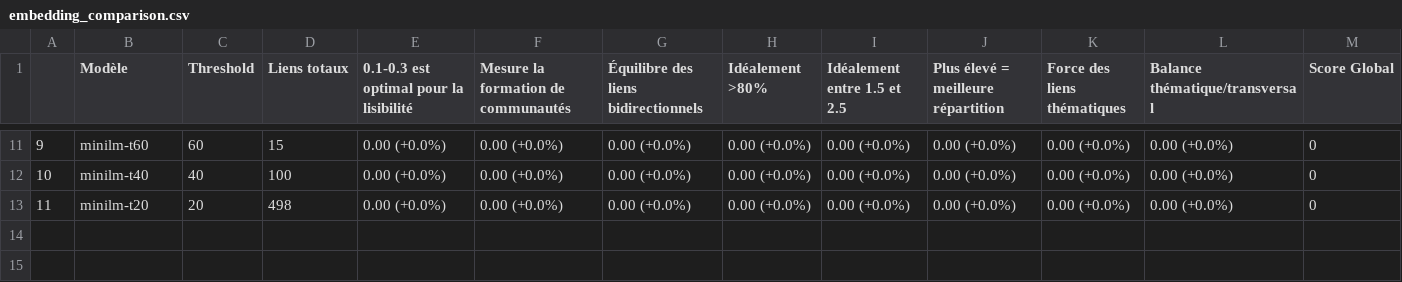
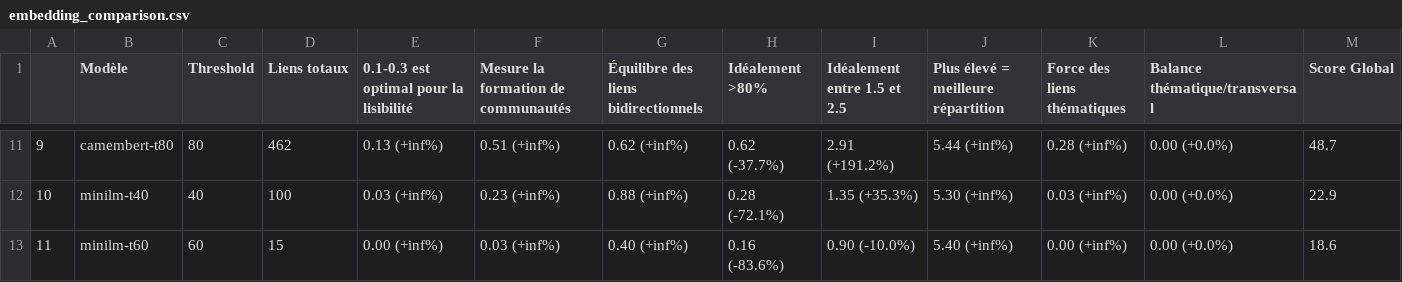
Before and after one commit to friteuseb/seoanalyse, a CSV file: coconAnalyser/embedding_comparison.csv, drawn as a sheet; only a part is shown, gaps mark what is left out; the diff covers the shown part only.

```diff
--- a/coconAnalyser/embedding_comparison.csv
+++ b/coconAnalyser/embedding_comparison.csv
@@ -11,3 +11,3 @@
-9,minilm-t60,60,15,0.00 (+0.0%),0.00 (+0.0%),0.00 (+0.0%),0.00 (+0.0%),0.00 (+0.0%),0.00 (+0.0%),0.00 (+0.0%),0.00 (+0.0%),0
-10,minilm-t40,40,100,0.00 (+0.0%),0.00 (+0.0%),0.00 (+0.0%),0.00 (+0.0%),0.00 (+0.0%),0.00 (+0.0%),0.00 (+0.0%),0.00 (+0.0%),0
-11,minilm-t20,20,498,0.00 (+0.0%),0.00 (+0.0%),0.00 (+0.0%),0.00 (+0.0%),0.00 (+0.0%),0.00 (+0.0%),0.00 (+0.0%),0.00 (+0.0%),0
+9,camembert-t80,80,462,0.13 (+inf%),0.51 (+inf%),0.62 (+inf%),0.62 (-37.7%),2.91 (+191.2%),5.44 (+inf%),0.28 (+inf%),0.00 (+0.0%),48.7
+10,minilm-t40,40,100,0.03 (+inf%),0.23 (+inf%),0.88 (+inf%),0.28 (-72.1%),1.35 (+35.3%),5.30 (+inf%),0.03 (+inf%),0.00 (+0.0%),22.9
+11,minilm-t60,60,15,0.00 (+inf%),0.03 (+inf%),0.40 (+inf%),0.16 (-83.6%),0.90 (-10.0%),5.40 (+inf%),0.00 (+inf%),0.00 (+0.0%),18.6
```
Also changed, not shown: 94 edited cells elsewhere in this file, 6 other files.
